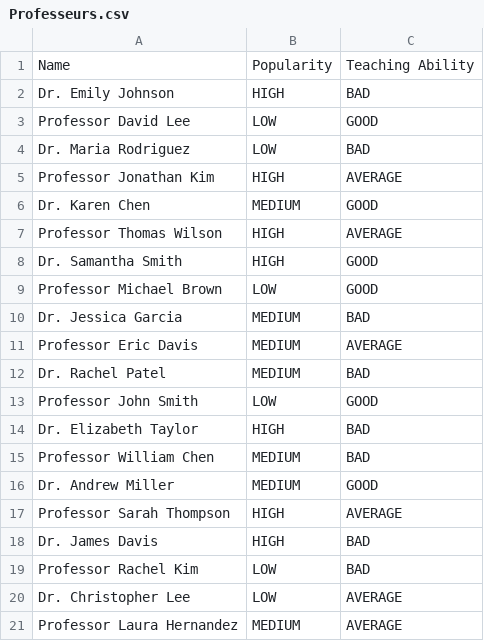
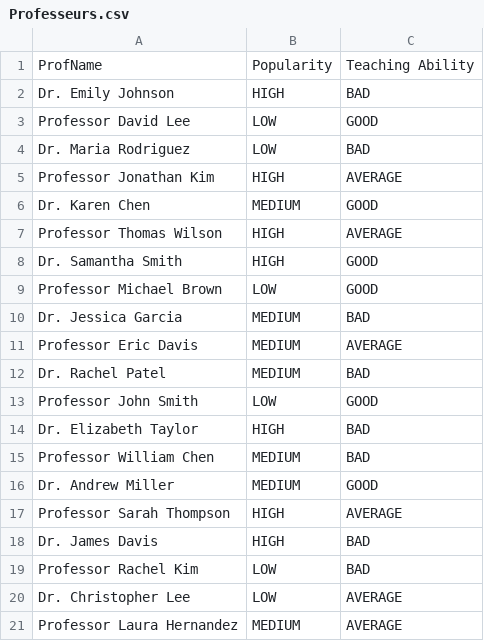
Before and after one commit to Eriikah/pidr, a CSV file: resources/Professeurs.csv, drawn as a sheet.

```diff
--- a/resources/Professeurs.csv
+++ b/resources/Professeurs.csv
@@ -1,2 +1,2 @@
-Name,Popularity,Teaching Ability
+ProfName,Popularity,Teaching Ability
 Dr. Emily Johnson,HIGH,BAD
```
Also changed, not shown: resources/Follows.csv, resources/Learns.csv, 6 other files.
